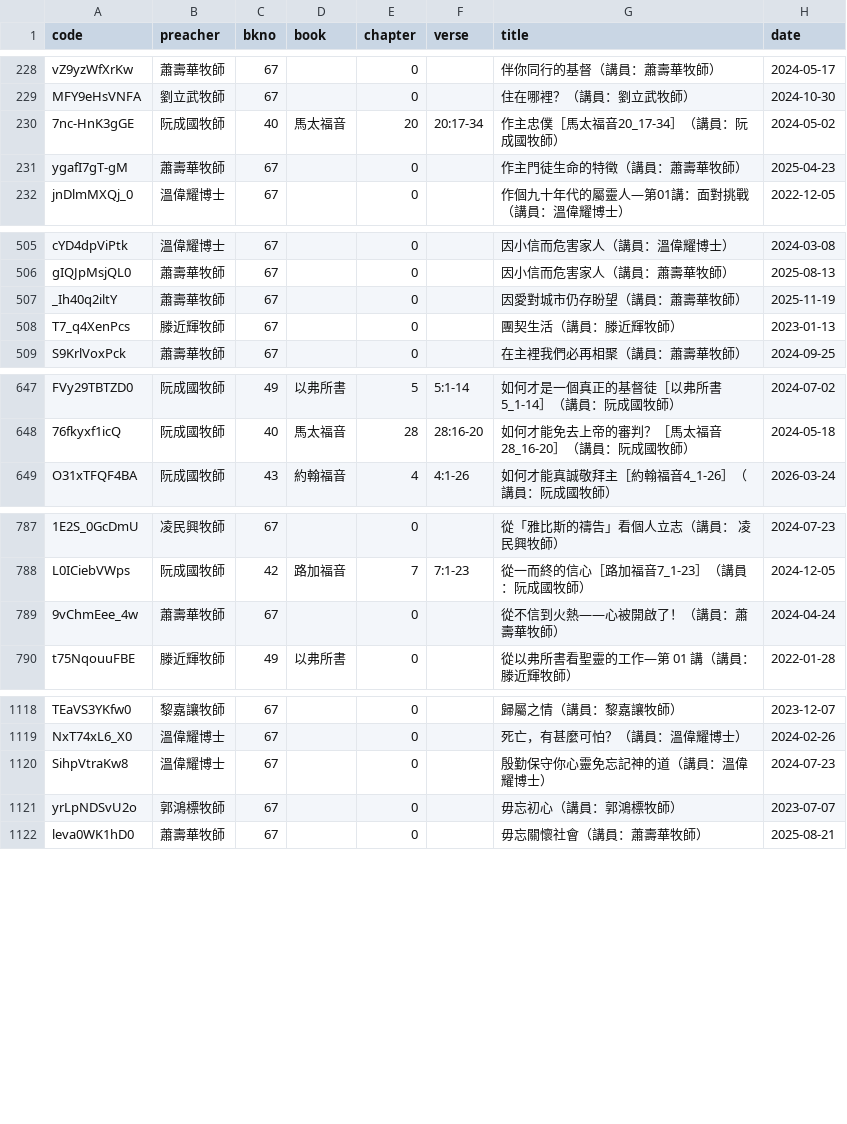
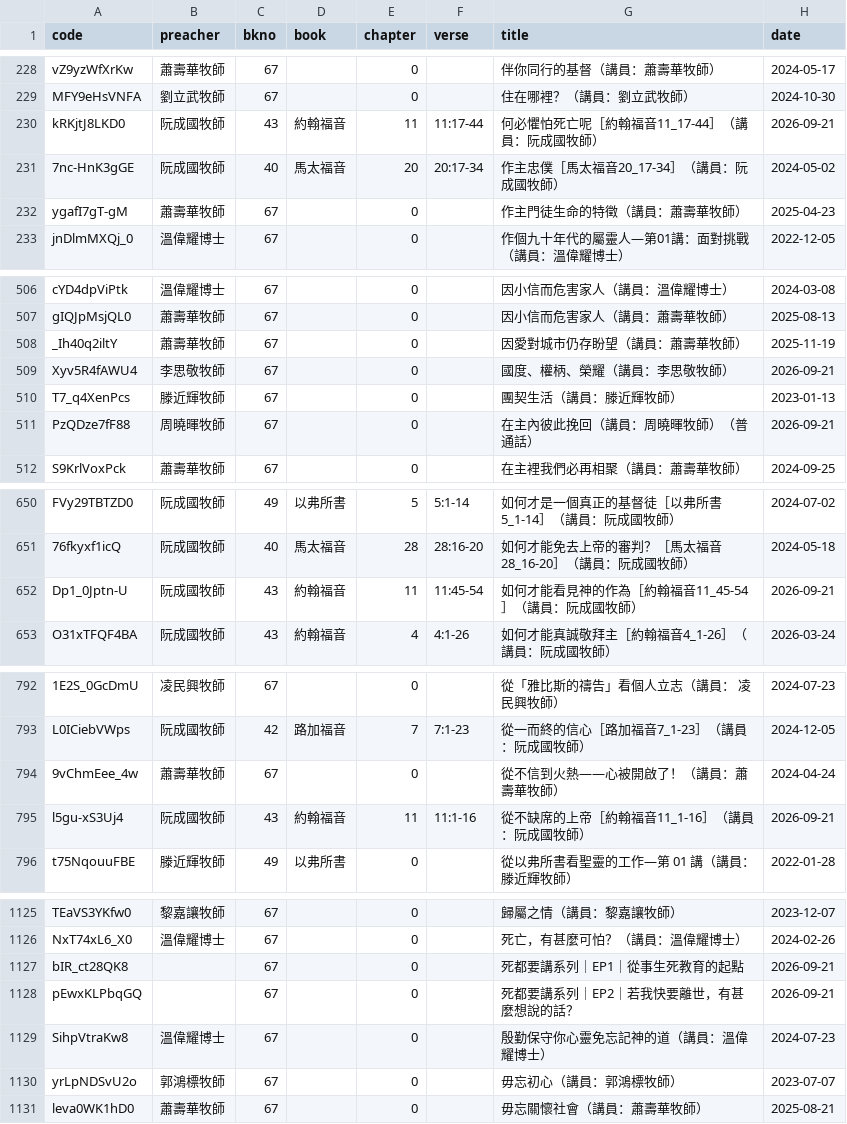
Before and after one commit to michaelchanwahyan/sermon-app, a CSV file: projects/ACSMHK/index_byn.csv, drawn as a sheet; only a part is shown, gaps mark what is left out; the diff covers the shown part only; the diff names each change by its address in the sheet, - before the commit and + after, or states it on an @@ line.

```diff
--- a/projects/ACSMHK/index_byn.csv
+++ b/projects/ACSMHK/index_byn.csv
+row 230: kRKjtJ8LKD0 | 阮成國牧師 | 43 | 約翰福音 | 11 | 11:17-44 | 何必懼怕死亡呢［約翰福音11_17-44］（講員：阮成國牧師） | 2026-09-21
+row 509: Xyv5R4fAWU4 | 李思敬牧師 | 67 |  | 0 |  | 國度、權柄、榮耀（講員：李思敬牧師） | 2026-09-21
+row 511: PzQDze7fF88 | 周曉暉牧師 | 67 |  | 0 |  | 在主內彼此挽回（講員：周曉暉牧師）（普通話） | 2026-09-21
+row 652: Dp1_0Jptn-U | 阮成國牧師 | 43 | 約翰福音 | 11 | 11:45-54 | 如何才能看見神的作為［約翰福音11_45-54］（講員：阮成國牧師） | 2026-09-21
+row 795: l5gu-xS3Uj4 | 阮成國牧師 | 43 | 約翰福音 | 11 | 11:1-16 | 從不缺席的上帝［約翰福音11_1-16］（講員：阮成國牧師） | 2026-09-21
+row 1127: bIR_ct28QK8 |  | 67 |  | 0 |  | 死都要講系列｜EP1｜從事生死教育的起點 | 2026-09-21
+row 1128: pEwxKLPbqGQ |  | 67 |  | 0 |  | 死都要講系列｜EP2｜若我快要離世，有甚麼想說的話？ | 2026-09-21
```
Also changed, not shown: 6 added rows elsewhere in this file, projects/ACSMHK/index_byb.csv, projects/ACSMHK/index_byp.csv, 14 other files.
